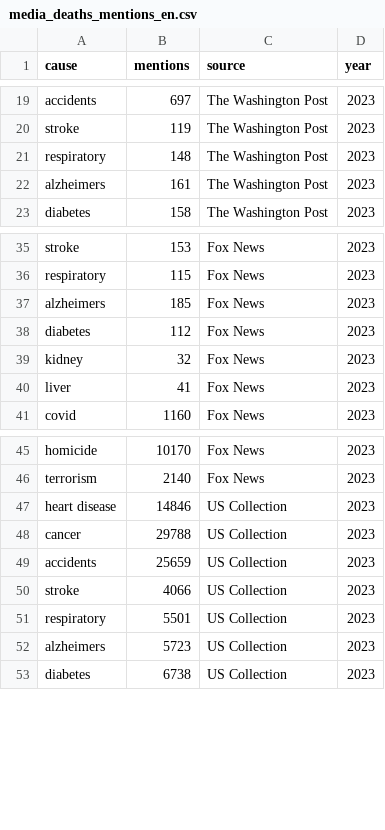
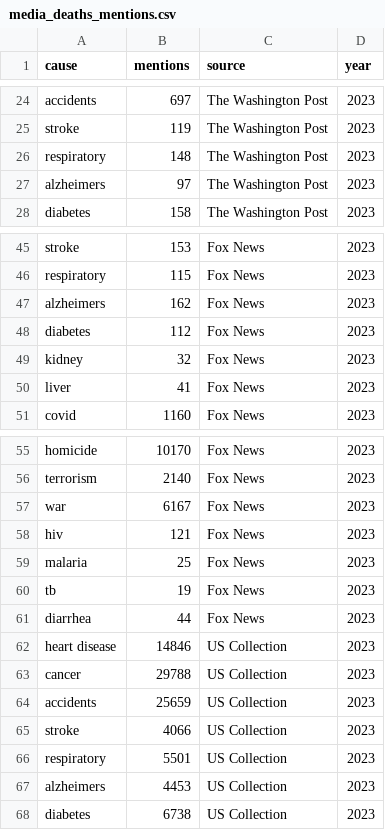
Before and after one commit to antea04/media-news-deaths-analysis, a CSV file: data/en_US/media_deaths_mentions.csv (was data/media_deaths_mentions_en.csv), drawn as a sheet; only a part is shown, gaps mark what is left out; the diff covers the shown part only.

```diff
--- a/data/media_deaths_mentions_en.csv
+++ b/data/en_US/media_deaths_mentions.csv
@@ -21,3 +26,3 @@ stroke,119,The Washington Post,2023
 respiratory,148,The Washington Post,2023
-alzheimers,161,The Washington Post,2023
+alzheimers,97,The Washington Post,2023
 diabetes,158,The Washington Post,2023
@@ -36,3 +46,3 @@ stroke,153,Fox News,2023
 respiratory,115,Fox News,2023
-alzheimers,185,Fox News,2023
+alzheimers,162,Fox News,2023
 diabetes,112,Fox News,2023
@@ -46,2 +56,7 @@ homicide,10170,Fox News,2023
 terrorism,2140,Fox News,2023
+war,6167,Fox News,2023
+hiv,121,Fox News,2023
+malaria,25,Fox News,2023
+tb,19,Fox News,2023
+diarrhea,44,Fox News,2023
 heart disease,14846,US Collection,2023
@@ -51,3 +66,3 @@ stroke,4066,US Collection,2023
 respiratory,5501,US Collection,2023
-alzheimers,5723,US Collection,2023
+alzheimers,4453,US Collection,2023
 diabetes,6738,US Collection,2023
```
Also changed, not shown: 15 added rows and 2 edited cells elsewhere in this file, 4 other files.
